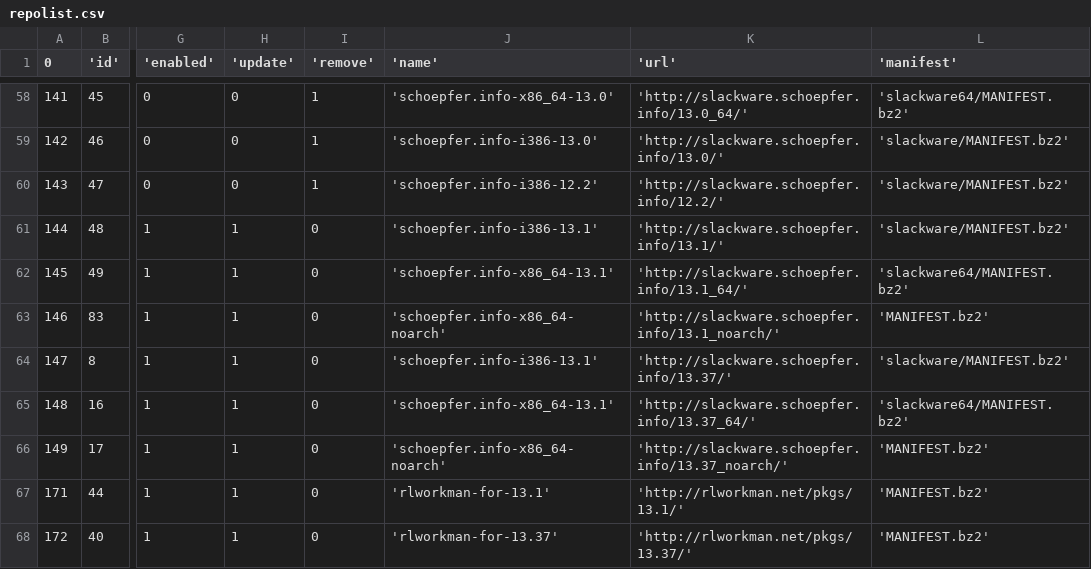
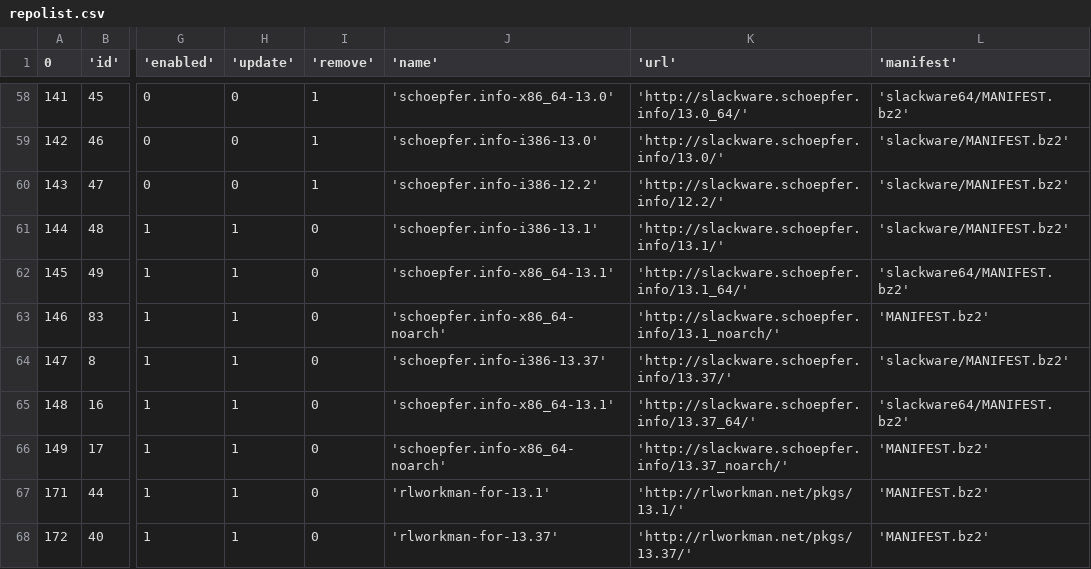
Before and after one commit to mrossini/slakfinder, a CSV file: htdocs/inc/repolist.csv, drawn as a sheet; only a part is shown, gaps mark what is left out; the diff names each change by its address in the sheet, - before the commit and + after, or states it on an @@ line.

Commit message:
fix repo

```diff
--- a/htdocs/inc/repolist.csv
+++ b/htdocs/inc/repolist.csv
-J64 ('name'): 'schoepfer.info-i386-13.1'
+J64 ('name'): 'schoepfer.info-i386-13.37'
```
